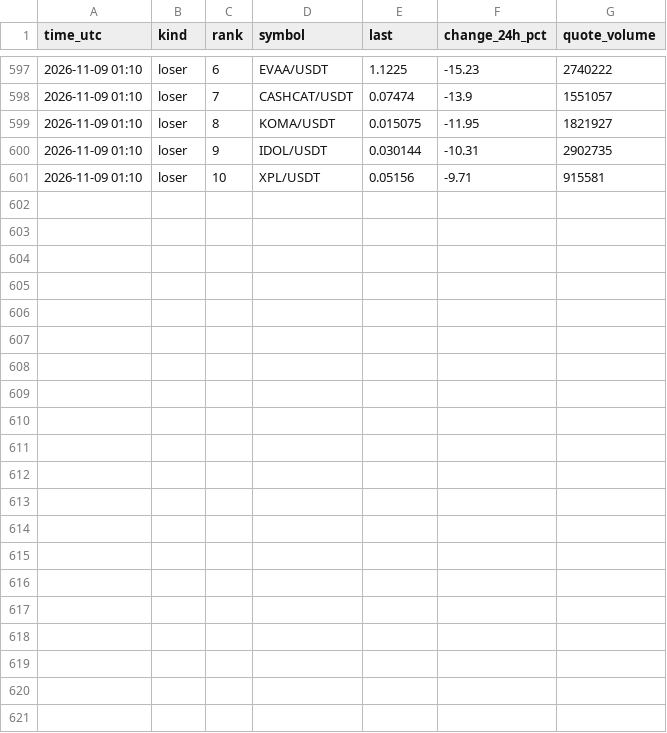
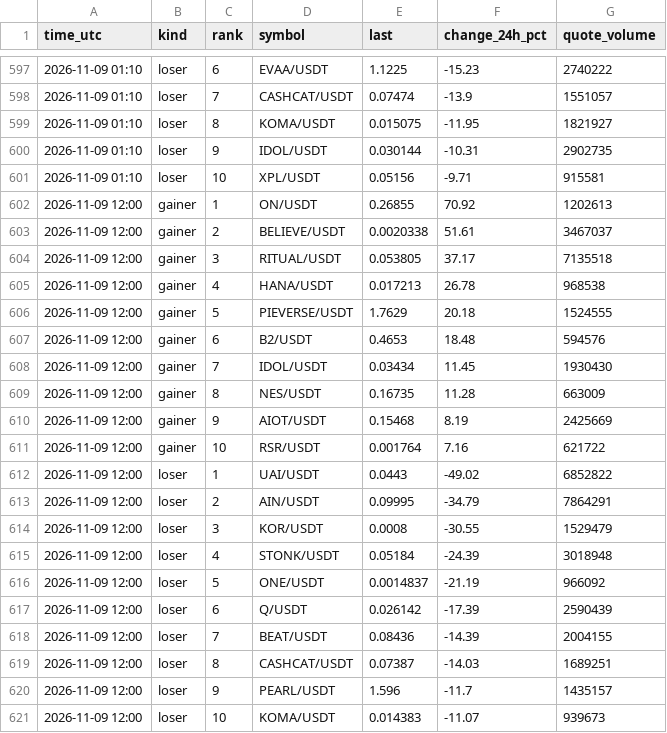
Before and after one commit to FlameSovereign/Cryptocurrency, a CSV file: data/gate_movers.csv, drawn as a sheet; only a part is shown, gaps mark what is left out.

```diff
--- a/data/gate_movers.csv
+++ b/data/gate_movers.csv
@@ -601 +601,21 @@ time_utc,kind,rank,symbol,last,change_24h_pct,quote_volume
 2026-11-09 01:10,loser,10,XPL/USDT,0.05156,-9.71,915581
+2026-11-09 12:00,gainer,1,ON/USDT,0.26855,70.92,1202613
+2026-11-09 12:00,gainer,2,BELIEVE/USDT,0.0020338,51.61,3467037
+2026-11-09 12:00,gainer,3,RITUAL/USDT,0.053805,37.17,7135518
+2026-11-09 12:00,gainer,4,HANA/USDT,0.017213,26.78,968538
+2026-11-09 12:00,gainer,5,PIEVERSE/USDT,1.7629,20.18,1524555
+2026-11-09 12:00,gainer,6,B2/USDT,0.4653,18.48,594576
+2026-11-09 12:00,gainer,7,IDOL/USDT,0.03434,11.45,1930430
+2026-11-09 12:00,gainer,8,NES/USDT,0.16735,11.28,663009
+2026-11-09 12:00,gainer,9,AIOT/USDT,0.15468,8.19,2425669
+2026-11-09 12:00,gainer,10,RSR/USDT,0.001764,7.16,621722
+2026-11-09 12:00,loser,1,UAI/USDT,0.0443,-49.02,6852822
+2026-11-09 12:00,loser,2,AIN/USDT,0.09995,-34.79,7864291
+2026-11-09 12:00,loser,3,KOR/USDT,0.0008,-30.55,1529479
+2026-11-09 12:00,loser,4,STONK/USDT,0.05184,-24.39,3018948
+2026-11-09 12:00,loser,5,ONE/USDT,0.0014837,-21.19,966092
+2026-11-09 12:00,loser,6,Q/USDT,0.026142,-17.39,2590439
+2026-11-09 12:00,loser,7,BEAT/USDT,0.08436,-14.39,2004155
+2026-11-09 12:00,loser,8,CASHCAT/USDT,0.07387,-14.03,1689251
+2026-11-09 12:00,loser,9,PEARL/USDT,1.596,-11.7,1435157
+2026-11-09 12:00,loser,10,KOMA/USDT,0.014383,-11.07,939673
```
Also changed, not shown: data/stock_tokens.csv, data/trending.csv.
